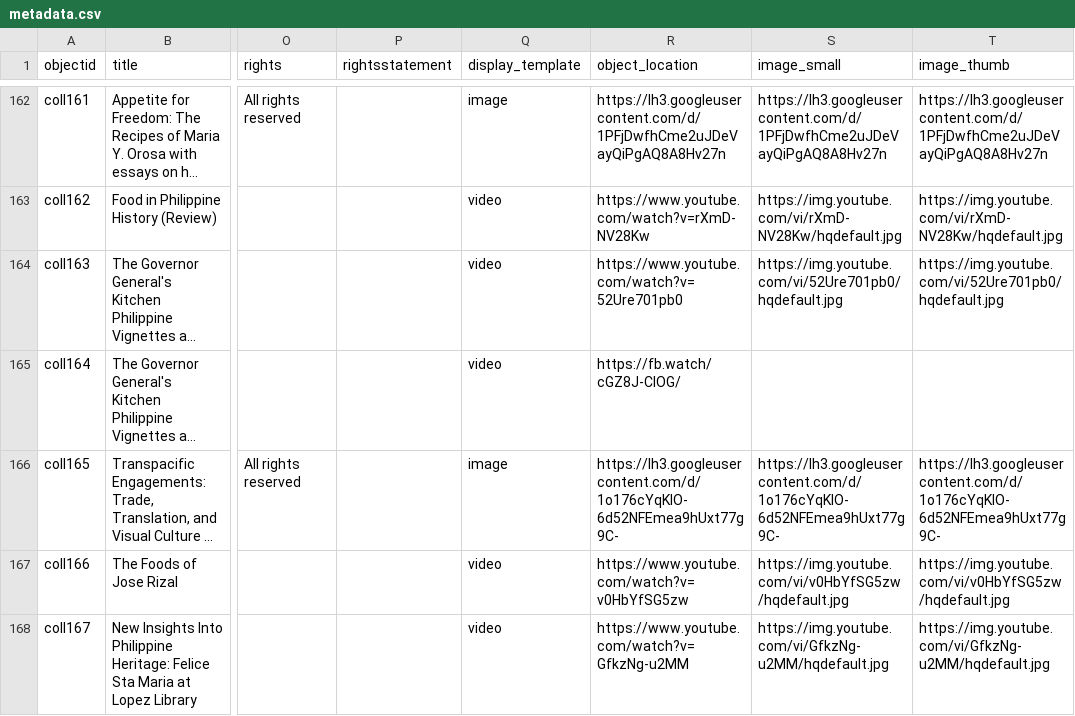
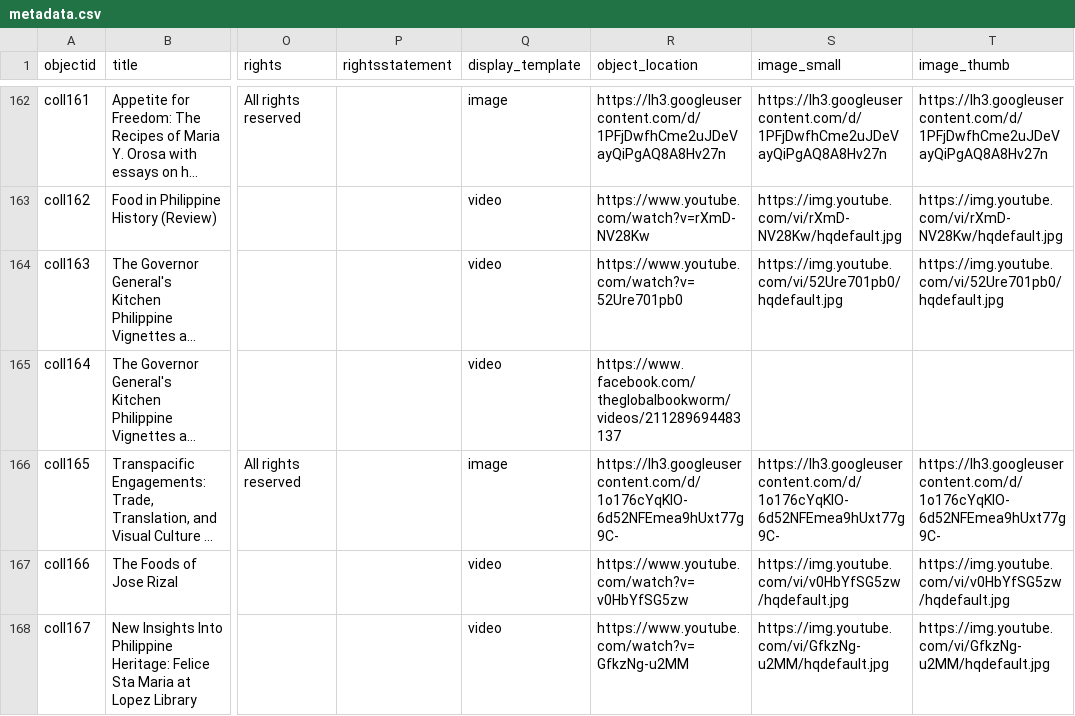
Before and after one commit to pvperez1/fhv2, a CSV file: _data/metadata.csv, drawn as a sheet; only a part is shown, gaps mark what is left out; long unchanged cells end in …; the diff names each change by its address in the sheet, - before the commit and + after, or states it on an @@ line.

Commit message:
modified video embed to include facebook videos

```diff
--- a/_data/metadata.csv
+++ b/_data/metadata.csv
-R165 (object_location): https://fb.watch/cGZ8J-CIOG/
+R165 (object_location): https://www.facebook.com/theglobalbookworm/videos/211289694483137
```
Also changed, not shown: 2 other files.
